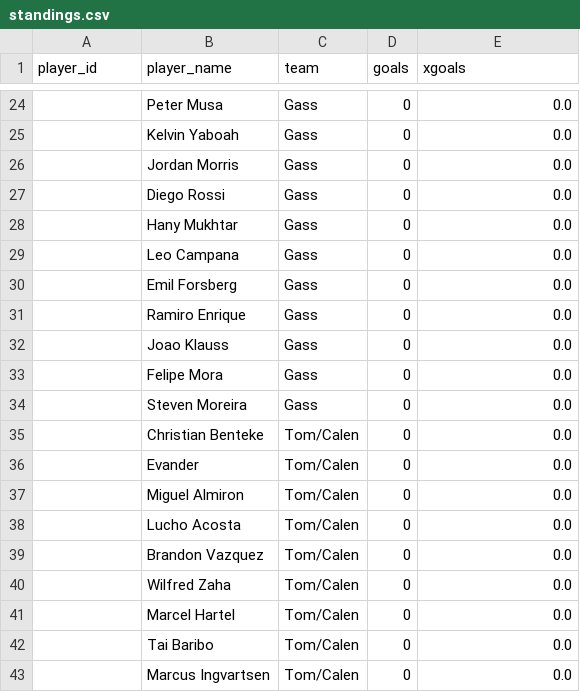
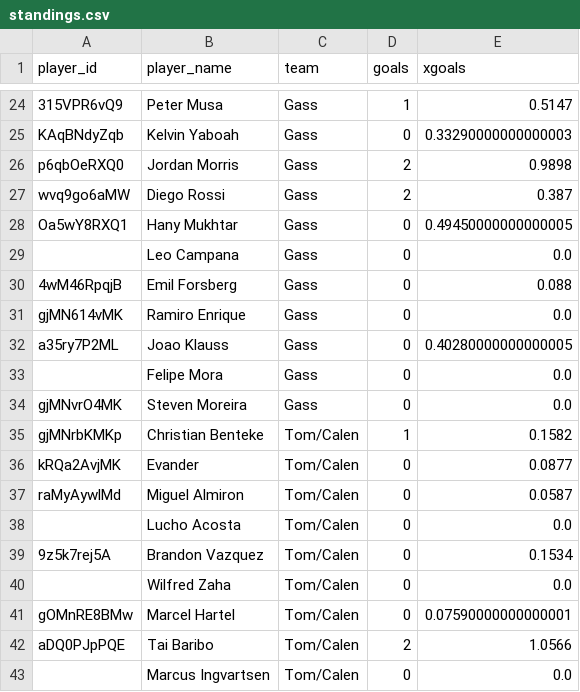
Before and after one commit to bgrnwd/goldenboot, a CSV file: src/standings.csv, drawn as a sheet; only a part is shown, gaps mark what is left out; the diff covers the shown part only.

```diff
--- a/src/standings.csv
+++ b/src/standings.csv
@@ -24,20 +24,20 @@ player_id,player_name,team,goals,xgoals
-,Peter Musa,Gass,0,0.0
-,Kelvin Yaboah,Gass,0,0.0
-,Jordan Morris,Gass,0,0.0
-,Diego Rossi,Gass,0,0.0
-,Hany Mukhtar,Gass,0,0.0
+315VPR6vQ9,Peter Musa,Gass,1,0.5147
+KAqBNdyZqb,Kelvin Yaboah,Gass,0,0.33290000000000003
+p6qbOeRXQ0,Jordan Morris,Gass,2,0.9898
+wvq9go6aMW,Diego Rossi,Gass,2,0.387
+Oa5wY8RXQ1,Hany Mukhtar,Gass,0,0.49450000000000005
 ,Leo Campana,Gass,0,0.0
-,Emil Forsberg,Gass,0,0.0
-,Ramiro Enrique,Gass,0,0.0
-,Joao Klauss,Gass,0,0.0
+4wM46RpqjB,Emil Forsberg,Gass,0,0.088
+gjMN614vMK,Ramiro Enrique,Gass,0,0.0
+a35ry7P2ML,Joao Klauss,Gass,0,0.40280000000000005
 ,Felipe Mora,Gass,0,0.0
-,Steven Moreira,Gass,0,0.0
-,Christian Benteke,Tom/Calen,0,0.0
-,Evander,Tom/Calen,0,0.0
-,Miguel Almiron,Tom/Calen,0,0.0
+gjMNvrO4MK,Steven Moreira,Gass,0,0.0
+gjMNrbKMKp,Christian Benteke,Tom/Calen,1,0.1582
+kRQa2AvjMK,Evander,Tom/Calen,0,0.0877
+raMyAywlMd,Miguel Almiron,Tom/Calen,0,0.0587
 ,Lucho Acosta,Tom/Calen,0,0.0
-,Brandon Vazquez,Tom/Calen,0,0.0
+9z5k7rej5A,Brandon Vazquez,Tom/Calen,0,0.1534
 ,Wilfred Zaha,Tom/Calen,0,0.0
-,Marcel Hartel,Tom/Calen,0,0.0
-,Tai Baribo,Tom/Calen,0,0.0
+gOMnRE8BMw,Marcel Hartel,Tom/Calen,0,0.07590000000000001
+aDQ0PJpPQE,Tai Baribo,Tom/Calen,2,1.0566
 ,Marcus Ingvartsen,Tom/Calen,0,0.0
```
Also changed, not shown: 61 edited cells elsewhere in this file.
